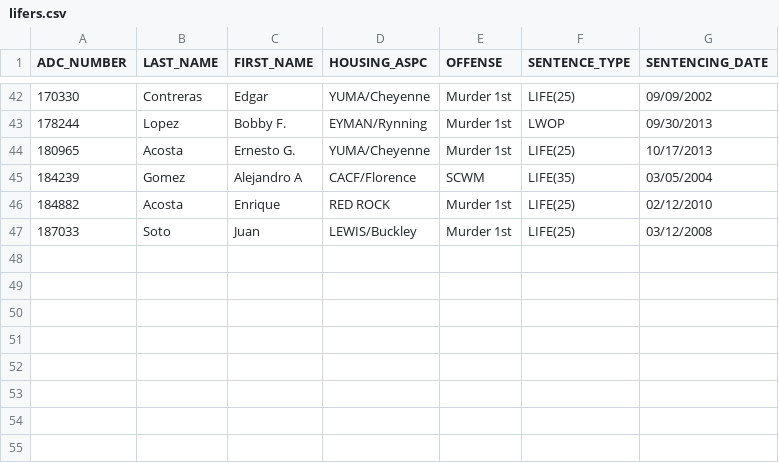
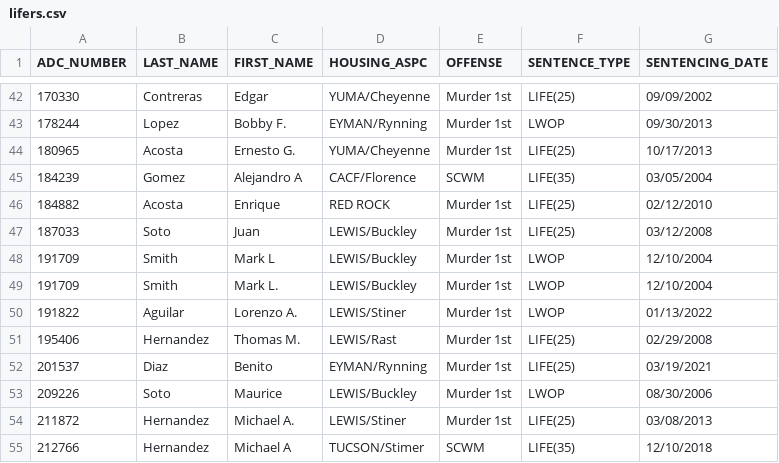
Before and after one commit to rootzart/Azdoc-lifers, a CSV file: lifers.csv, drawn as a sheet; only a part is shown, gaps mark what is left out; the diff names each change by its address in the sheet, - before the commit and + after, or states it on an @@ line.

```diff
--- a/lifers.csv
+++ b/lifers.csv
+row 48: 191709 | Smith | Mark L | LEWIS/Buckley | Murder 1st | LWOP | 12/10/2004
+row 49: 191709 | Smith | Mark L. | LEWIS/Buckley | Murder 1st | LWOP | 12/10/2004
+row 50: 191822 | Aguilar | Lorenzo A. | LEWIS/Stiner | Murder 1st | LWOP | 01/13/2022
+row 51: 195406 | Hernandez | Thomas M. | LEWIS/Rast | Murder 1st | LIFE(25) | 02/29/2008
+row 52: 201537 | Diaz | Benito | EYMAN/Rynning | Murder 1st | LIFE(25) | 03/19/2021
+row 53: 209226 | Soto | Maurice | LEWIS/Buckley | Murder 1st | LWOP | 08/30/2006
+row 54: 211872 | Hernandez | Michael A. | LEWIS/Stiner | Murder 1st | LIFE(25) | 03/08/2013
+row 55: 212766 | Hernandez | Michael A | TUCSON/Stimer | SCWM | LIFE(35) | 12/10/2018
```
Also changed, not shown: 1 other file.
